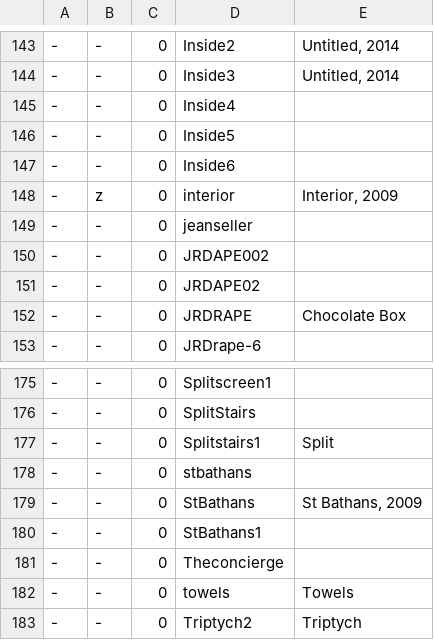
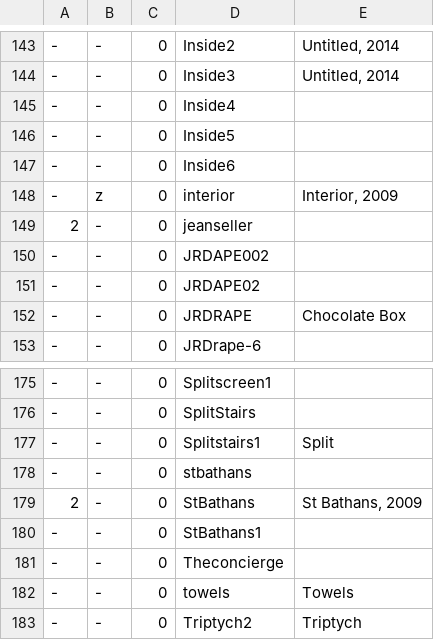
Before and after one commit to jeremydrape/www-jrd, a CSV file: data/csv/images.csv, drawn as a sheet; only a part is shown, gaps mark what is left out.

Commit message:
2018-02-14T00:00:46

```diff
--- a/data/csv/images.csv
+++ b/data/csv/images.csv
@@ -148,3 +148,3 @@
 -,z,0,interior,"Interior, 2009"
--,-,0,jeanseller,""
+2,-,0,jeanseller,""
 -,-,0,JRDAPE002,""
@@ -178,3 +178,3 @@
 -,-,0,stbathans,""
--,-,0,StBathans,"St Bathans, 2009"
+2,-,0,StBathans,"St Bathans, 2009"
 -,-,0,StBathans1,""
```
